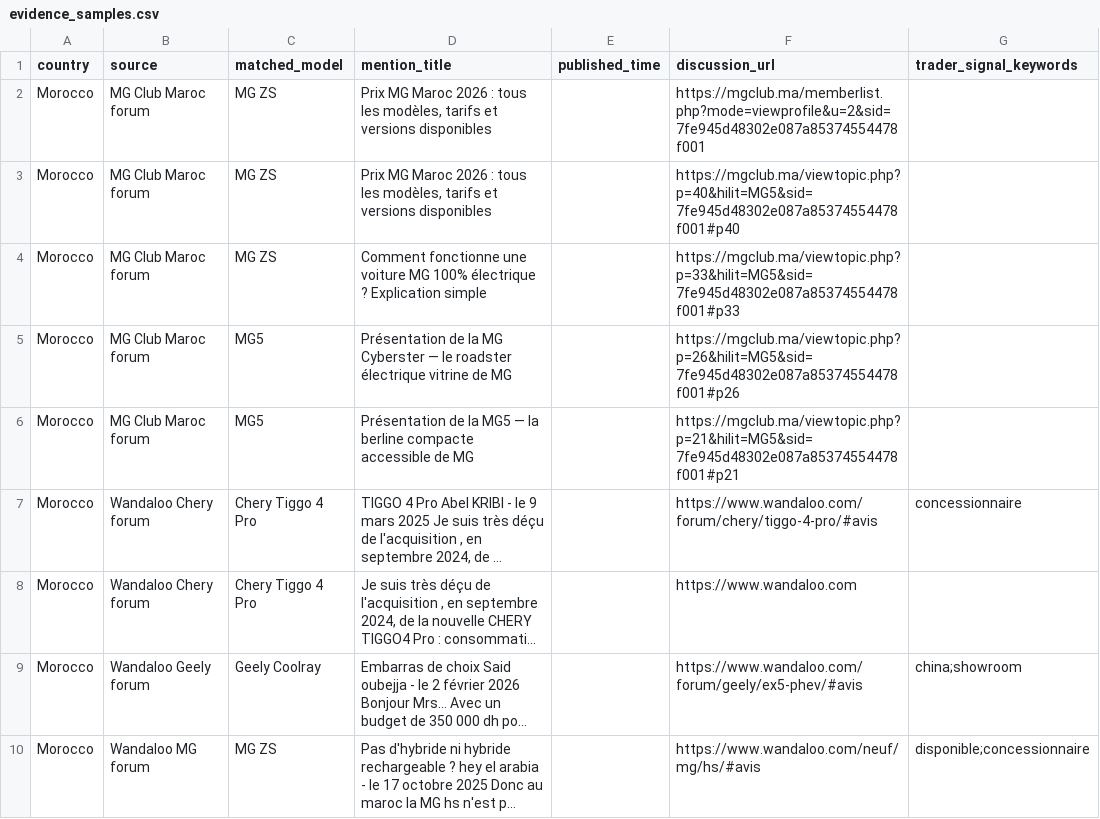
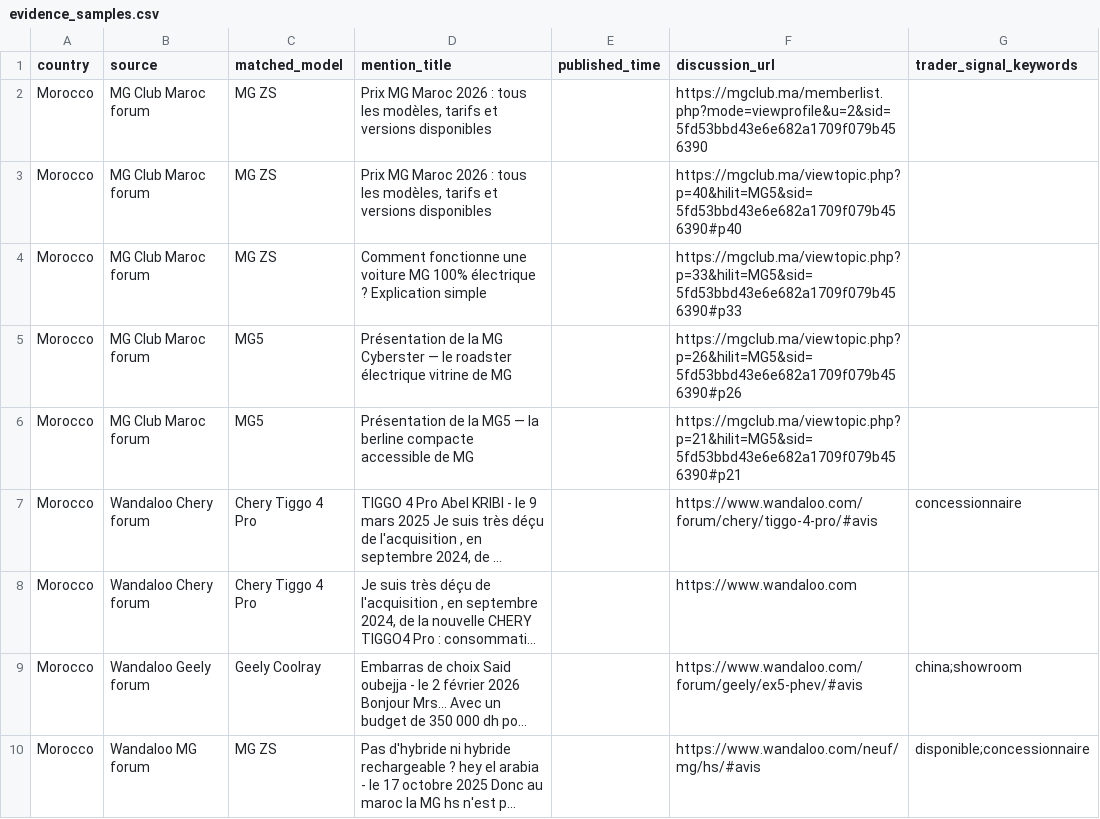
Before and after one commit to DTBknight/car-export-radar, a CSV file: data/latest/evidence_samples.csv, drawn as a sheet; long unchanged cells end in …; the diff names each change by its address in the sheet, - before the commit and + after, or states it on an @@ line.

```diff
--- a/data/latest/evidence_samples.csv
+++ b/data/latest/evidence_samples.csv
-F2 (discussion_url): https://mgclub.ma/memberlist.php?mode=viewprofile&u=2&sid=7fe945d48302e087a85374554478f001
+F2 (discussion_url): https://mgclub.ma/memberlist.php?mode=viewprofile&u=2&sid=5fd53bbd43e6e682a1709f079b456390
-F3 (discussion_url): https://mgclub.ma/viewtopic.php?p=40&hilit=MG5&sid=7fe945d48302e087a85374554478f001#p40
+F3 (discussion_url): https://mgclub.ma/viewtopic.php?p=40&hilit=MG5&sid=5fd53bbd43e6e682a1709f079b456390#p40
-F4 (discussion_url): https://mgclub.ma/viewtopic.php?p=33&hilit=MG5&sid=7fe945d48302e087a85374554478f001#p33
+F4 (discussion_url): https://mgclub.ma/viewtopic.php?p=33&hilit=MG5&sid=5fd53bbd43e6e682a1709f079b456390#p33
-F5 (discussion_url): https://mgclub.ma/viewtopic.php?p=26&hilit=MG5&sid=7fe945d48302e087a85374554478f001#p26
+F5 (discussion_url): https://mgclub.ma/viewtopic.php?p=26&hilit=MG5&sid=5fd53bbd43e6e682a1709f079b456390#p26
-F6 (discussion_url): https://mgclub.ma/viewtopic.php?p=21&hilit=MG5&sid=7fe945d48302e087a85374554478f001#p21
+F6 (discussion_url): https://mgclub.ma/viewtopic.php?p=21&hilit=MG5&sid=5fd53bbd43e6e682a1709f079b456390#p21
```
Also changed, not shown: data/latest/cleaned_mentions.csv, data/latest/model_heat_by_market.csv, 2 other files.
